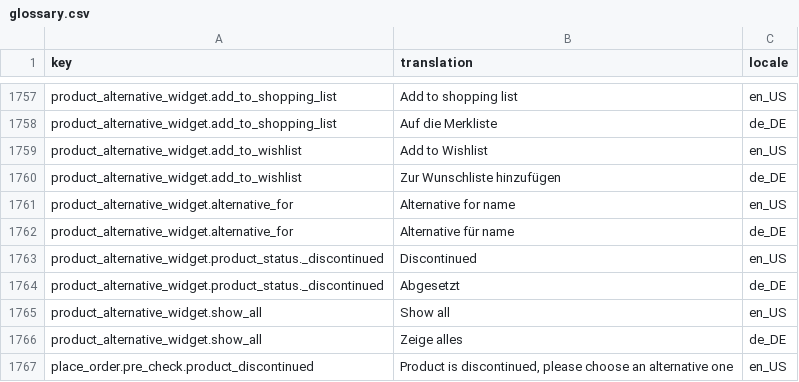
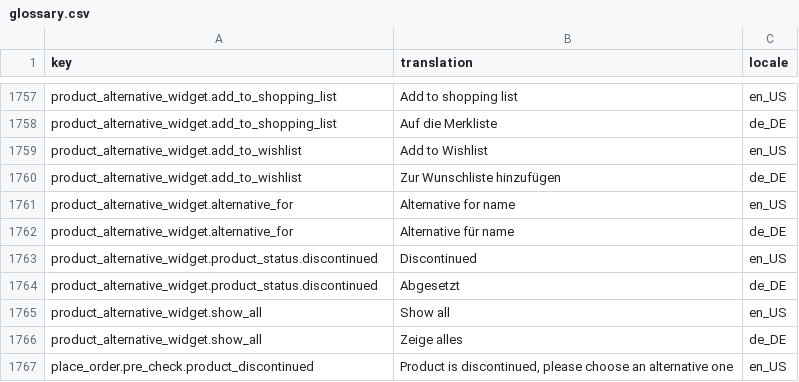
Before and after one commit to spryker-shop/b2b-demo-shop, a CSV file: data/import/glossary.csv, drawn as a sheet; only a part is shown, gaps mark what is left out.

Commit message:
PS-974: Fixed discontinued status issue

```diff
--- a/data/import/glossary.csv
+++ b/data/import/glossary.csv
@@ -1762,4 +1762,4 @@ product_alternative_widget.alternative_for,Alternative for name,en_US
 product_alternative_widget.alternative_for,Alternative für name,de_DE
-product_alternative_widget.product_status._discontinued,Discontinued,en_US
-product_alternative_widget.product_status._discontinued,Abgesetzt,de_DE
+product_alternative_widget.product_status.discontinued,Discontinued,en_US
+product_alternative_widget.product_status.discontinued,Abgesetzt,de_DE
 product_alternative_widget.show_all,Show all,en_US
```
